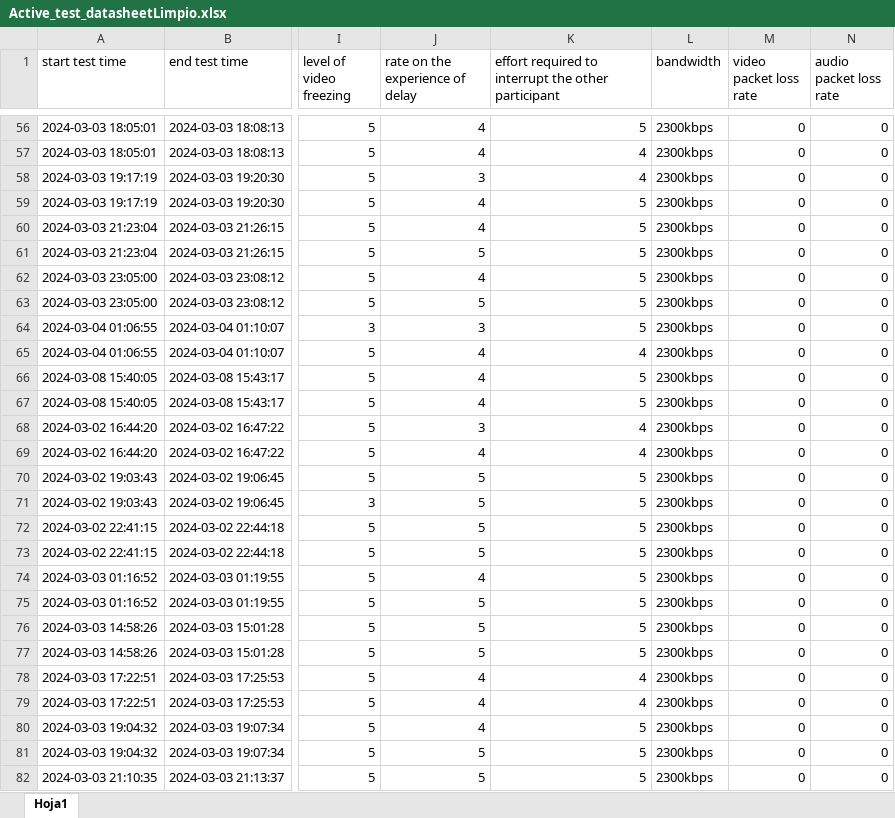
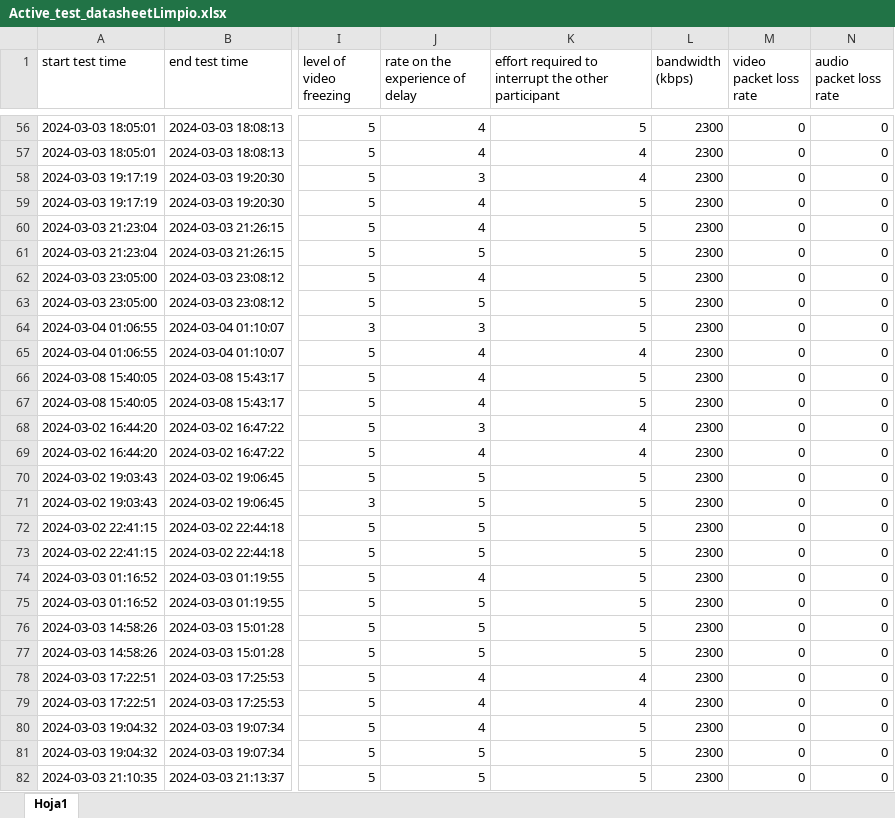
Before and after one commit to MartinWildbaum/datasetUM, an Excel workbook: Active_test_datasheetLimpio.xlsx, sheet Hoja1, drawn as a sheet; only a part is shown, gaps mark what is left out; values as stored, in another font and other column widths than the file's, no borders; the diff covers the shown part only; the diff names each change by its address in the sheet, - before the commit and + after, or states it on an @@ line.

```diff
--- a/Active_test_datasheetLimpio.xlsx (sheet Hoja1)
+++ b/Active_test_datasheetLimpio.xlsx (sheet Hoja1)
-L1: bandwidth
+L1: bandwidth (kbps)
-L56:L82 (bandwidth (kbps)): 2300kbps
+L56:L82 (bandwidth (kbps)): 2300
```
Also changed, not shown: 303 edited cells elsewhere in this sheet.
